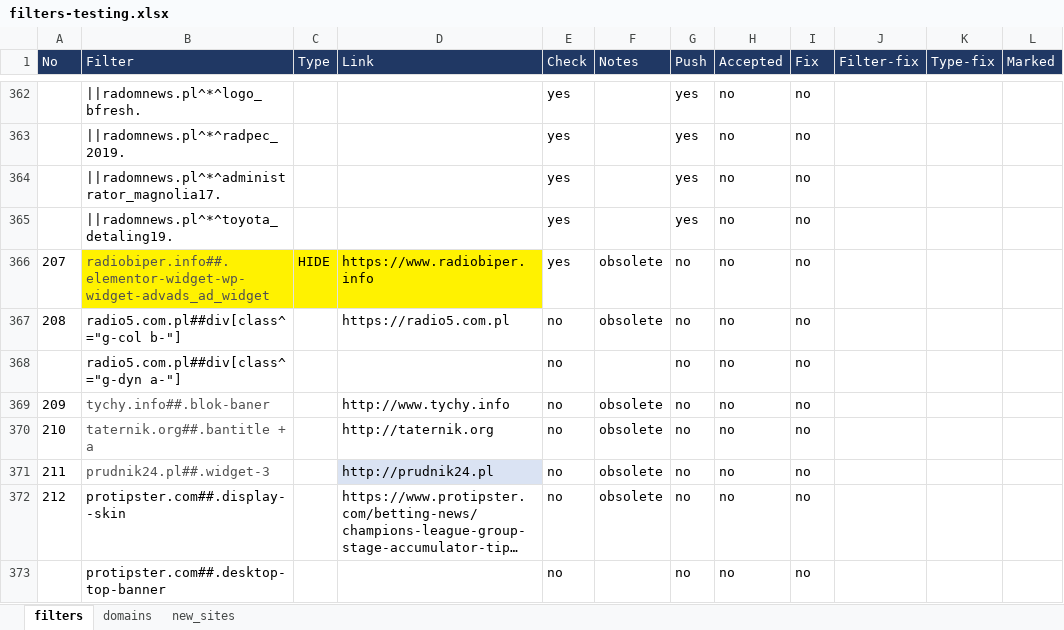
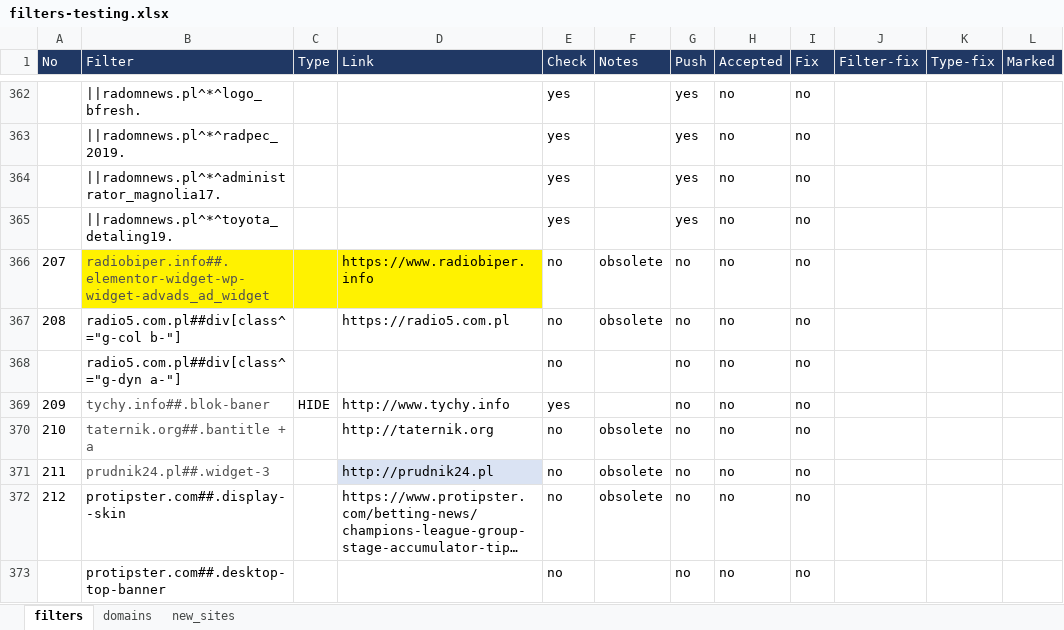
Before and after one commit to adblock-filters/filter-scripts, an Excel workbook: filters-testing.xlsx, sheet filters, drawn as a sheet; only a part is shown, gaps mark what is left out; long unchanged cells end in …; values as stored, in another font and other column widths than the file's, no borders; conditional formats and table styles not drawn; the diff names each change by its address in the sheet, - before the commit and + after, or states it on an @@ line.

```diff
--- a/filters-testing.xlsx (sheet filters)
+++ b/filters-testing.xlsx (sheet filters)
-C366 (Type): HIDE
+C366 (Type): (empty)
-E366 (Check): yes
+E366 (Check): no
-C369 (Type): (empty)
+C369 (Type): HIDE
-E369 (Check): no
+E369 (Check): yes
-F369 (Notes): obsolete
+F369 (Notes): (empty)
```
Also changed, not shown: 3 other files.
